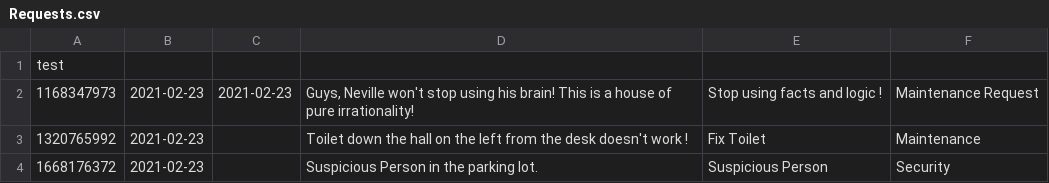
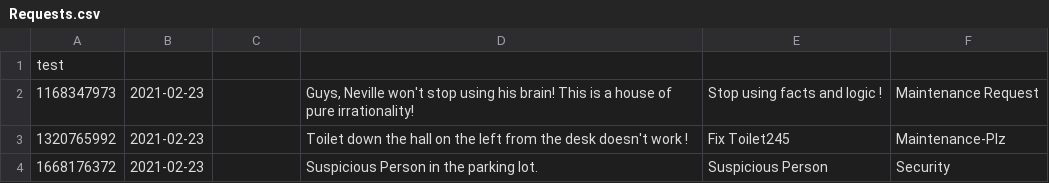
Before and after one commit to CS3733-C21-Team-U/CS3733-C21-Team-U-Project-BWApp, a CSV file: src/main/resources/edu/wpi/u/Requests.csv, drawn as a sheet.

```diff
--- a/src/main/resources/edu/wpi/u/Requests.csv
+++ b/src/main/resources/edu/wpi/u/Requests.csv
@@ -1,4 +1,4 @@
 test
-"1168347973","2021-02-23","2021-02-23","Guys, Neville won't stop using his brain! This is a house of pure irrationality!","Stop using facts and logic !","Maintenance Request"
-"1320765992","2021-02-23",,"Toilet down the hall on the left from the desk doesn't work !","Fix Toilet","Maintenance"
+"1168347973","2021-02-23",,"Guys, Neville won't stop using his brain! This is a house of pure irrationality!","Stop using facts and logic !","Maintenance Request"
+"1320765992","2021-02-23",,"Toilet down the hall on the left from the desk doesn't work !","Fix Toilet245","Maintenance-Plz"
 "1668176372","2021-02-23",,"Suspicious Person in the parking lot.","Suspicious Person","Security"
```
Also changed, not shown: src/main/resources/edu/wpi/u/Assignments.csv, 3 other files.
